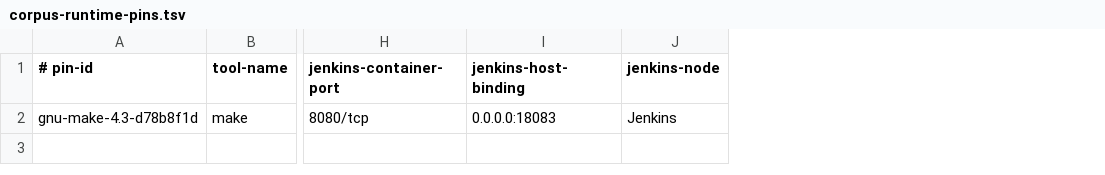
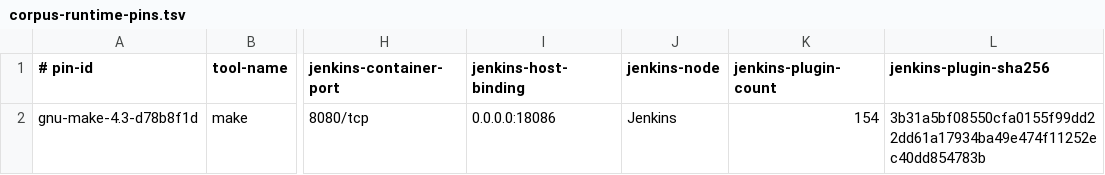
Before and after one commit to SuperBadLabs/Fogell, a TSV file: differential/corpus-runtime-pins.tsv, drawn as a sheet; only a part is shown, gaps mark what is left out; the diff names each change by its address in the sheet, - before the commit and + after, or states it on an @@ line.

Commit message:
fix: bind Tier-1 evidence to isolated runtime

```diff
--- a/differential/corpus-runtime-pins.tsv
+++ b/differential/corpus-runtime-pins.tsv
+column K (jenkins-plugin-count), row 2: 154
+column L (jenkins-plugin-sha256), row 2: 3b31a5bf08550cfa0155f99dd22dd61a17934ba49e474f11252ec40dd854783b
-I2 (jenkins-host-binding): 0.0.0.0:18083
+I2 (jenkins-host-binding): 0.0.0.0:18086
```
Also changed, not shown: 11 other files.
